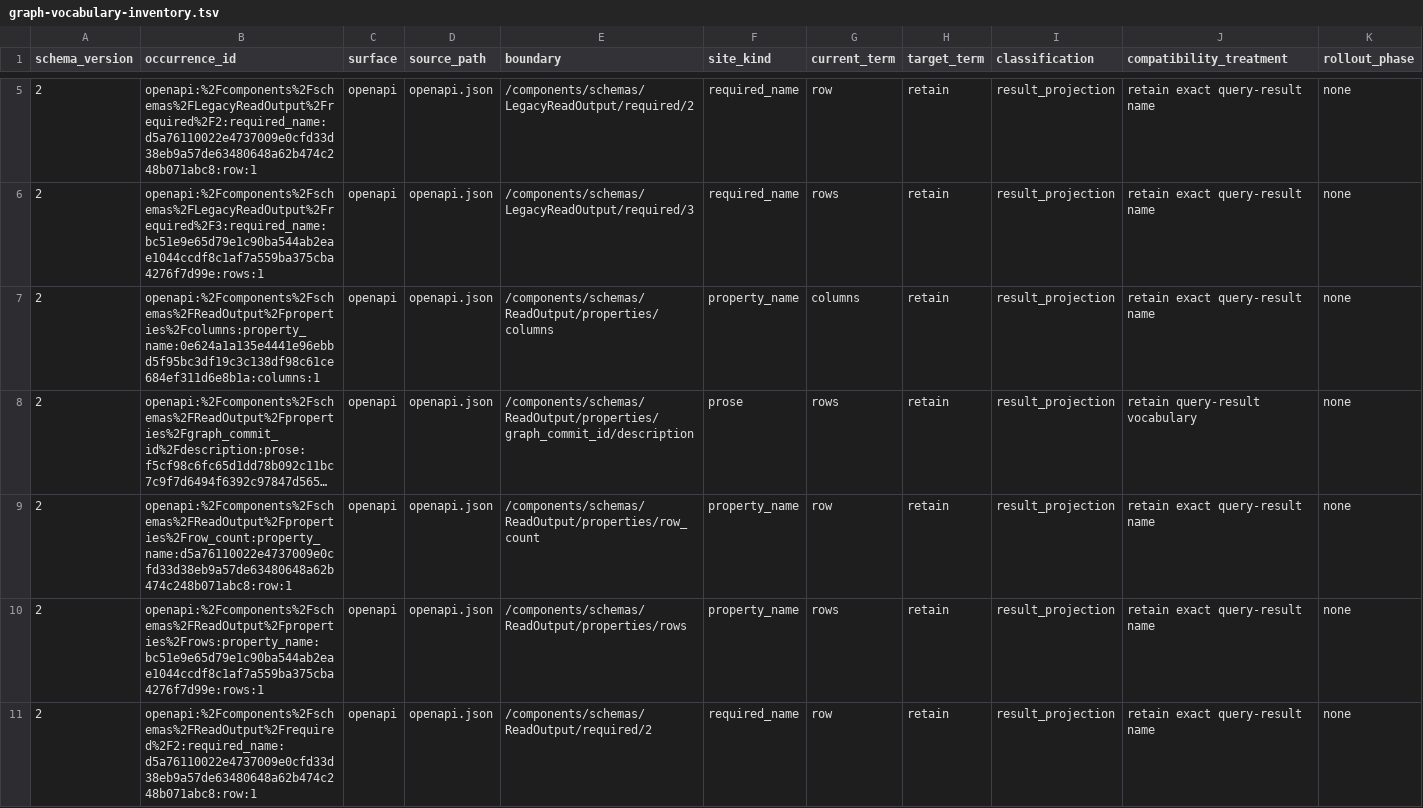
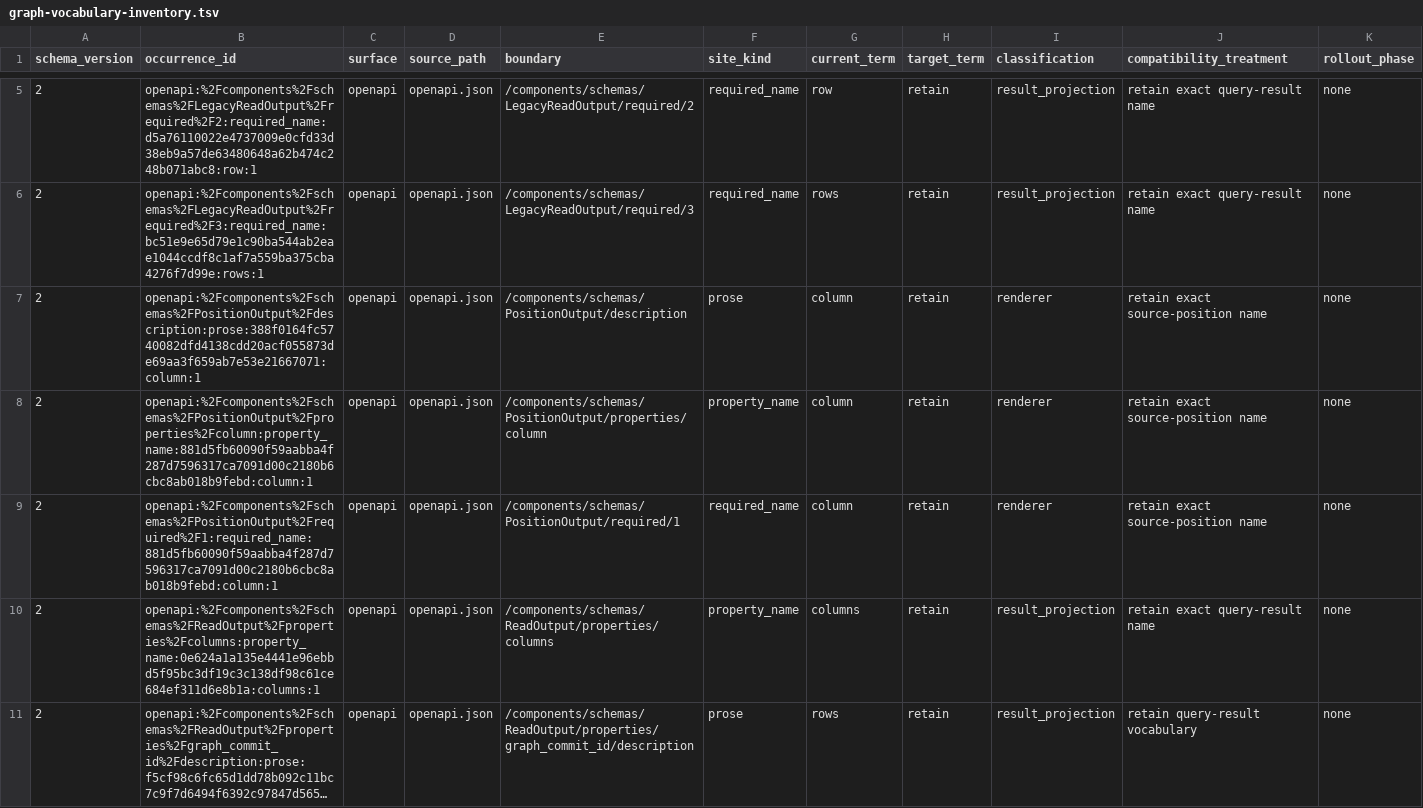
Before and after one commit to ModernRelay/omnigraph, a TSV file: tools/omnigraph-vocabulary-guard/graph-vocabulary-inventory.tsv, drawn as a sheet; only a part is shown, gaps mark what is left out; the shorter side is filled out with more unchanged rows; long unchanged cells end in …; rows hold the shown columns only; the diff names each change by its address in the sheet, - before the commit and + after, or states it on an @@ line.

Commit message:
vocabulary guard: classify the source-position column of a diagnostic
A diagnostic's position carries a character column, the coordinate of
the diagnostics contract; the guard's OpenAPI inventory now records the
three occurrences (the schema prose, the property, the required name)
as retained renderer vocabulary, not a tabular or physical column.

```diff
--- a/tools/omnigraph-vocabulary-guard/graph-vocabulary-inventory.tsv
+++ b/tools/omnigraph-vocabulary-guard/graph-vocabulary-inventory.tsv
+row 7: 2 | openapi:%2Fcomponents%2Fschemas%2FPositionOutput%2Fdescription:prose:388f0164fc5740082dfd4138cdd20acf055873de69aa3f659ab7e53e21667071:column:1 | openapi | openapi.json | /components/schemas/PositionOutput/description | prose | column | retain | renderer | retain exact source-position name | none
+row 8: 2 | openapi:%2Fcomponents%2Fschemas%2FPositionOutput%2Fproperties%2Fcolumn:property_name:881d5fb60090f59aabba4f287d7596317ca7091d00c2180b6cbc8ab018b9febd:column:1 | openapi | openapi.json | /components/schemas/PositionOutput/properties/column | property_name | column | retain | renderer | retain exact source-position name | none
+row 9: 2 | openapi:%2Fcomponents%2Fschemas%2FPositionOutput%2Frequired%2F1:required_name:881d5fb60090f59aabba4f287d7596317ca7091d00c2180b6cbc8ab018b9febd:column:1 | openapi | openapi.json | /components/schemas/PositionOutput/required/1 | required_name | column | retain | renderer | retain exact source-position name | none
```
